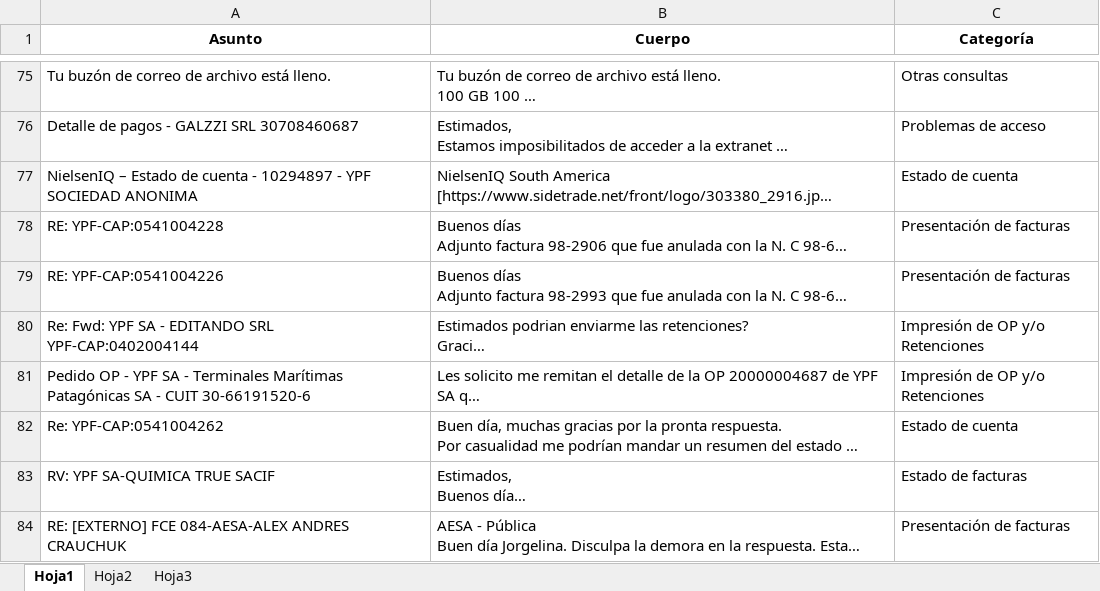
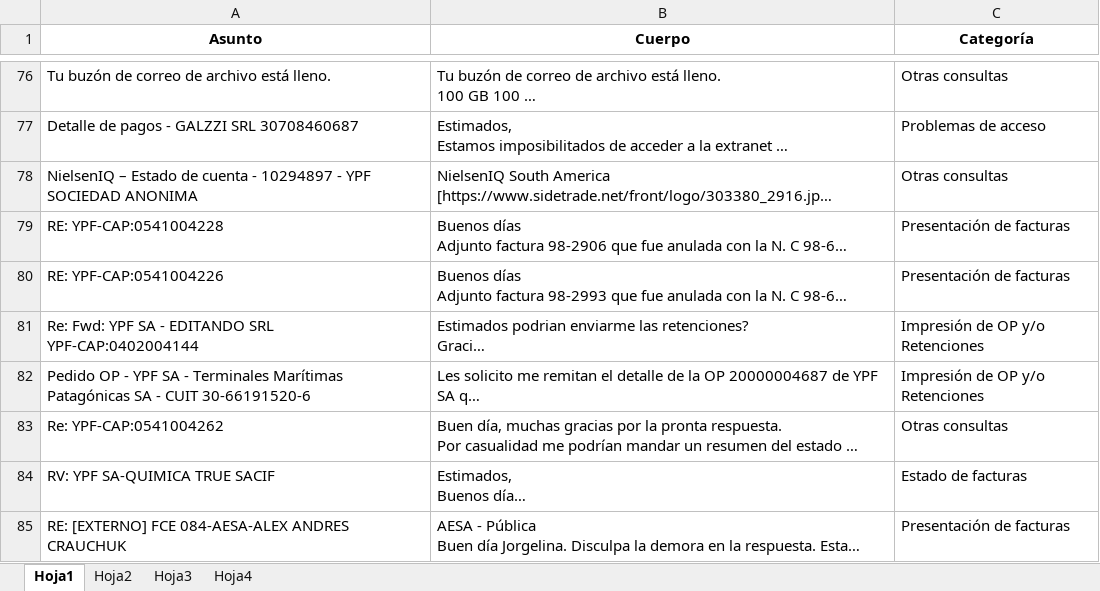
Before and after one commit to MartinezRobledo/AgenteIACAP, an Excel workbook: app/Casos categorizados.xlsx, sheet Hoja1, drawn as a sheet; only a part is shown, gaps mark what is left out; long unchanged cells end in …; values as stored, in another font and other column widths than the file's, no borders; table styles not drawn; addresses are those after the commit; the diff covers the shown part only; the diff names each change by its address in the sheet, - before the commit and + after, or states it on an @@ line.

```diff
--- a/app/Casos categorizados.xlsx (sheet Hoja1)
+++ b/app/Casos categorizados.xlsx (sheet Hoja1)
+sheet tab: Hoja4
-C78 (Categoría): Estado de cuenta
+C78 (Categoría): Otras consultas
-C83 (Categoría): Estado de cuenta
+C83 (Categoría): Otras consultas
```
Also changed, not shown: 1 added row and 9 edited cells elsewhere in this sheet, app/Casos_resultados_graph_4o.xlsx, 15 other files.
